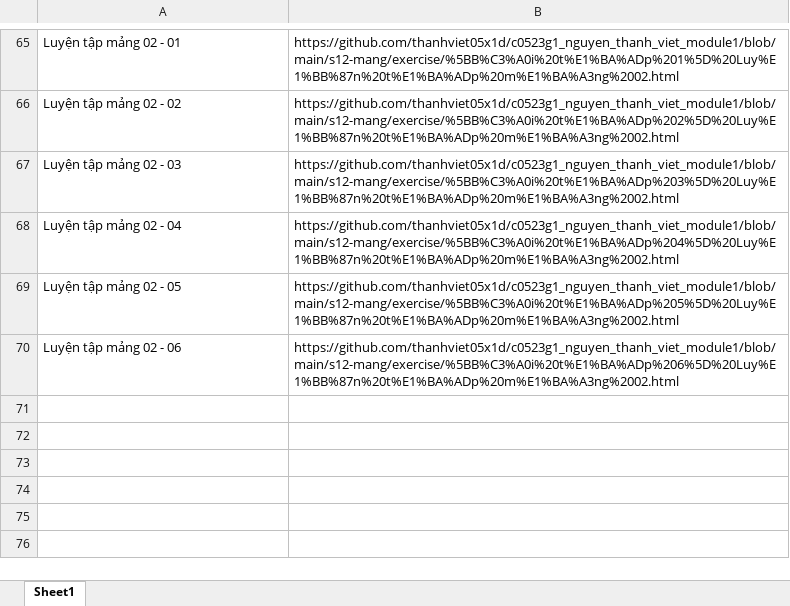
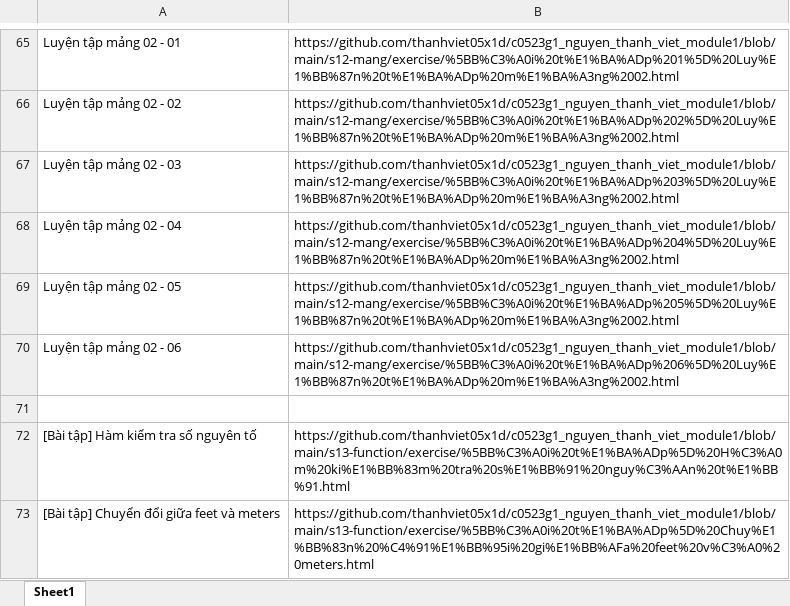
Before and after one commit to thanhviet05x1d/c0523g1_nguyen_thanh_viet_module1, an Excel workbook: DANH MUC BAI TAP.xlsx, sheet Sheet1, drawn as a sheet; only a part is shown, gaps mark what is left out; values as stored, in another font and other column widths than the file's, no borders; the diff names each change by its address in the sheet, - before the commit and + after, or states it on an @@ line.

```diff
--- a/DANH MUC BAI TAP.xlsx (sheet Sheet1)
+++ b/DANH MUC BAI TAP.xlsx (sheet Sheet1)
+row 71: (empty)
+row 72: [Bài tập] Hàm kiểm tra số nguyên tố | https://github.com/thanhviet05x1d/c0523g1_nguyen_thanh_viet_module1/blob/main/s13-function/exercise/%5BB%C3%A0i%20t%E1%BA%ADp%5D%20H%C3%A0m%20ki%E1%BB%83m%20tra%20s%E1%BB%91%20nguy%C3%AAn%20t%E1%BB%91.html
+row 73: [Bài tập] Chuyển đổi giữa feet và meters | https://github.com/thanhviet05x1d/c0523g1_nguyen_thanh_viet_module1/blob/main/s13-function/exercise/%5BB%C3%A0i%20t%E1%BA%ADp%5D%20Chuy%E1%BB%83n%20%C4%91%E1%BB%95i%20gi%E1%BB%AFa%20feet%20v%C3%A0%20meters.html
```
Also changed, not shown: 5 other files.
